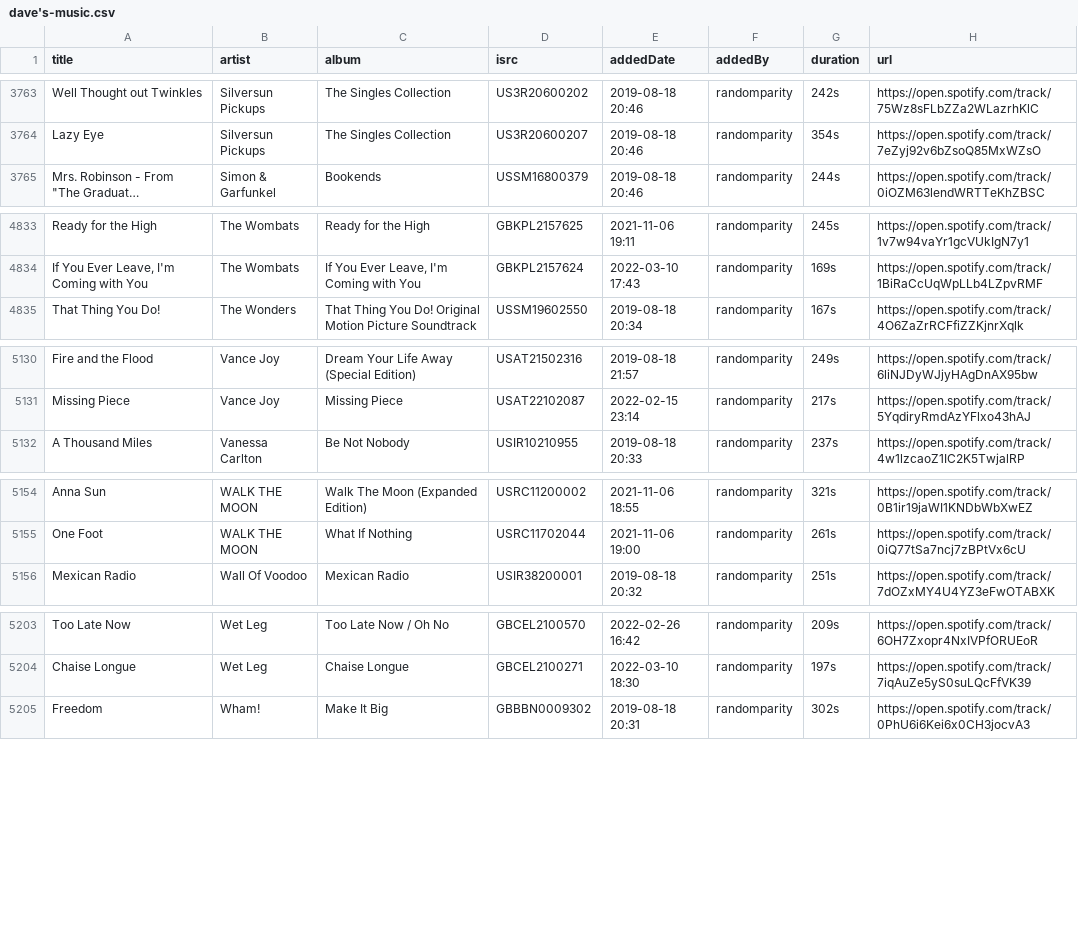
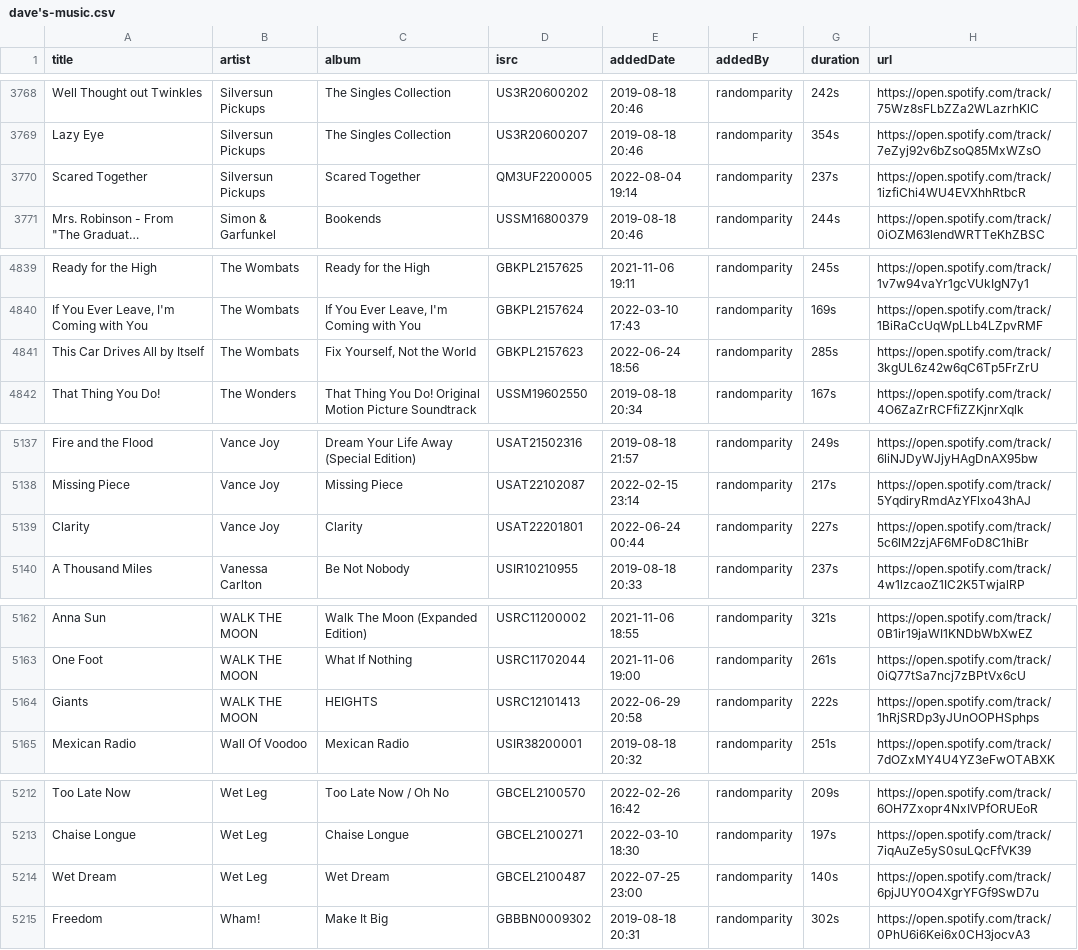
Before and after one commit to randomparity/playlists, a CSV file: spotify/dave's-music.csv, drawn as a sheet; only a part is shown, gaps mark what is left out; long unchanged cells end in …; the diff covers the shown part only; the diff names each change by its address in the sheet, - before the commit and + after, or states it on an @@ line.

```diff
--- a/spotify/dave's-music.csv
+++ b/spotify/dave's-music.csv
+row 3770: Scared Together | Silversun Pickups | Scared Together | QM3UF2200005 | 2022-08-04 19:14 | randomparity | 237s | https://open.spotify.com/track/1izfiChi4WU4EVXhhRtbcR
+row 4841: This Car Drives All by Itself | The Wombats | Fix Yourself, Not the World | GBKPL2157623 | 2022-06-24 18:56 | randomparity | 285s | https://open.spotify.com/track/3kgUL6z42w6qC6Tp5FrZrU
+row 5139: Clarity | Vance Joy | Clarity | USAT22201801 | 2022-06-24 00:44 | randomparity | 227s | https://open.spotify.com/track/5c6lM2zjAF6MFoD8C1hiBr
+row 5164: Giants | WALK THE MOON | HEIGHTS | USRC12101413 | 2022-06-29 20:58 | randomparity | 222s | https://open.spotify.com/track/1hRjSRDp3yJUnOOPHSphps
+row 5214: Wet Dream | Wet Leg | Wet Dream | GBCEL2100487 | 2022-07-25 23:00 | randomparity | 140s | https://open.spotify.com/track/6pjJUY0O4XgrYFGf9SwD7u
```
Also changed, not shown: 6 added rows and 17 edited cells elsewhere in this file.
